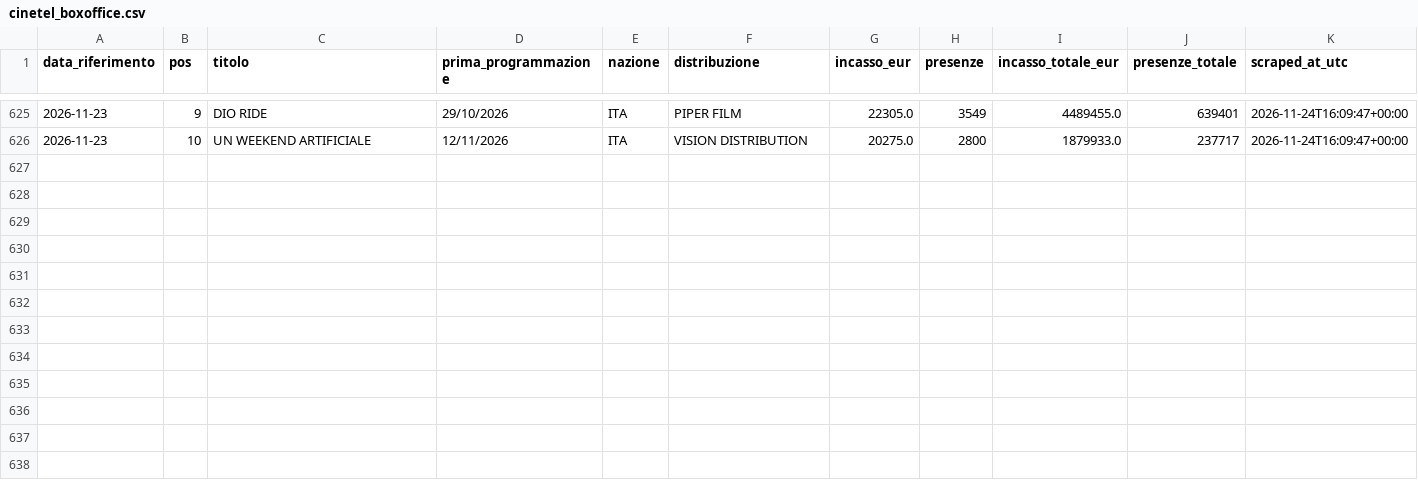
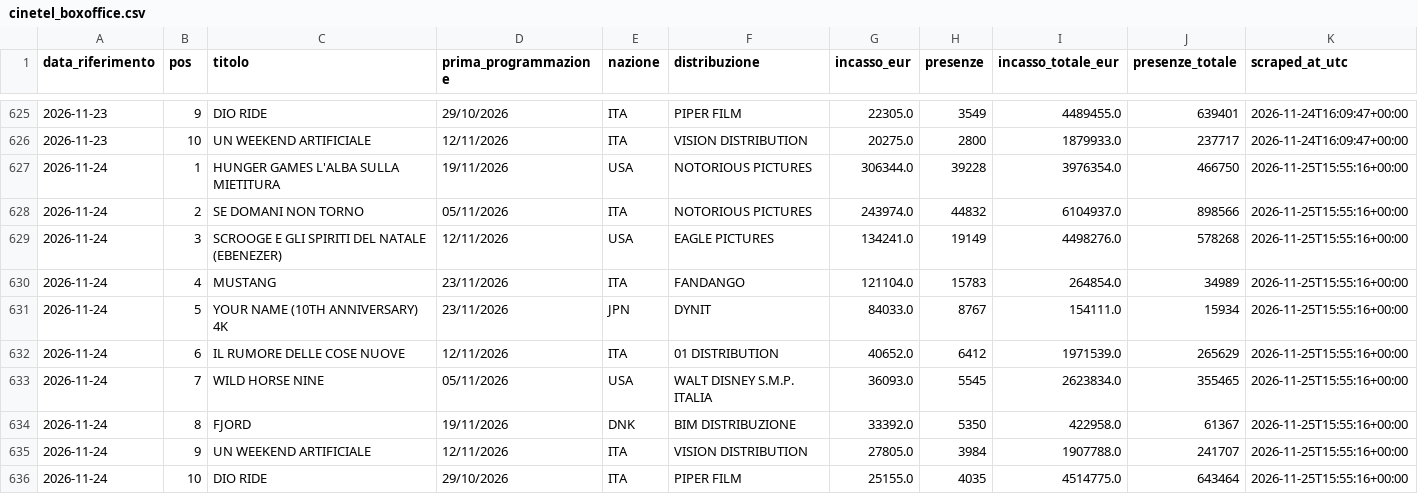
Before and after one commit to gniola/Cinetel-Scraper, a CSV file: data/cinetel_boxoffice.csv, drawn as a sheet; only a part is shown, gaps mark what is left out; the diff names each change by its address in the sheet, - before the commit and + after, or states it on an @@ line.

```diff
--- a/data/cinetel_boxoffice.csv
+++ b/data/cinetel_boxoffice.csv
+row 627: 2026-11-24 | 1 | HUNGER GAMES L'ALBA SULLA MIETITURA | 19/11/2026 | USA | NOTORIOUS PICTURES | 306344.0 | 39228 | 3976354.0 | 466750 | 2026-11-25T15:55:16+00:00
+row 628: 2026-11-24 | 2 | SE DOMANI NON TORNO | 05/11/2026 | ITA | NOTORIOUS PICTURES | 243974.0 | 44832 | 6104937.0 | 898566 | 2026-11-25T15:55:16+00:00
+row 629: 2026-11-24 | 3 | SCROOGE E GLI SPIRITI DEL NATALE (EBENEZER) | 12/11/2026 | USA | EAGLE PICTURES | 134241.0 | 19149 | 4498276.0 | 578268 | 2026-11-25T15:55:16+00:00
+row 630: 2026-11-24 | 4 | MUSTANG | 23/11/2026 | ITA | FANDANGO | 121104.0 | 15783 | 264854.0 | 34989 | 2026-11-25T15:55:16+00:00
+row 631: 2026-11-24 | 5 | YOUR NAME (10TH ANNIVERSARY) 4K | 23/11/2026 | JPN | DYNIT | 84033.0 | 8767 | 154111.0 | 15934 | 2026-11-25T15:55:16+00:00
+row 632: 2026-11-24 | 6 | IL RUMORE DELLE COSE NUOVE | 12/11/2026 | ITA | 01 DISTRIBUTION | 40652.0 | 6412 | 1971539.0 | 265629 | 2026-11-25T15:55:16+00:00
+row 633: 2026-11-24 | 7 | WILD HORSE NINE | 05/11/2026 | USA | WALT DISNEY S.M.P. ITALIA | 36093.0 | 5545 | 2623834.0 | 355465 | 2026-11-25T15:55:16+00:00
+row 634: 2026-11-24 | 8 | FJORD | 19/11/2026 | DNK | BIM DISTRIBUZIONE | 33392.0 | 5350 | 422958.0 | 61367 | 2026-11-25T15:55:16+00:00
+row 635: 2026-11-24 | 9 | UN WEEKEND ARTIFICIALE | 12/11/2026 | ITA | VISION DISTRIBUTION | 27805.0 | 3984 | 1907788.0 | 241707 | 2026-11-25T15:55:16+00:00
+row 636: 2026-11-24 | 10 | DIO RIDE | 29/10/2026 | ITA | PIPER FILM | 25155.0 | 4035 | 4514775.0 | 643464 | 2026-11-25T15:55:16+00:00
```
Also changed, not shown: 1 other file.
